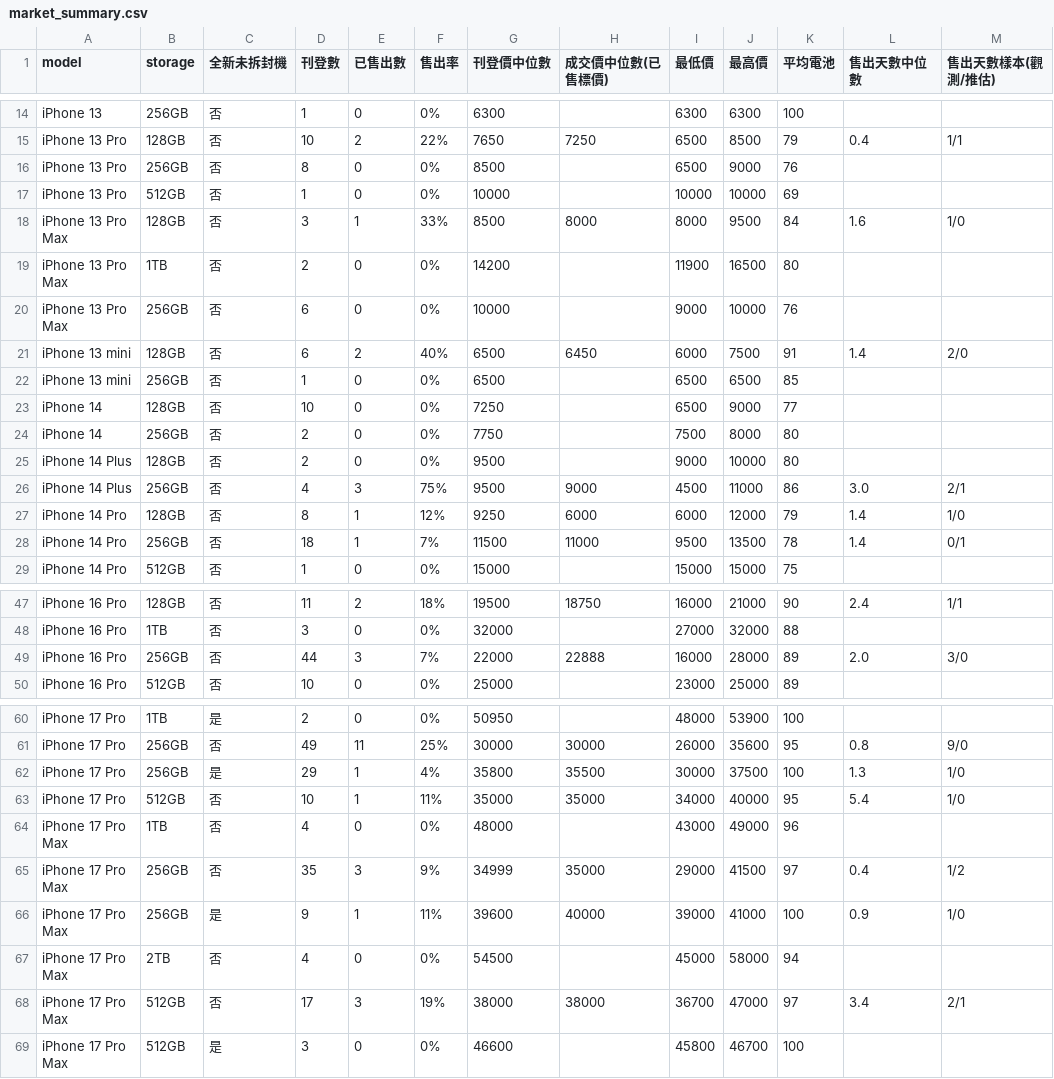
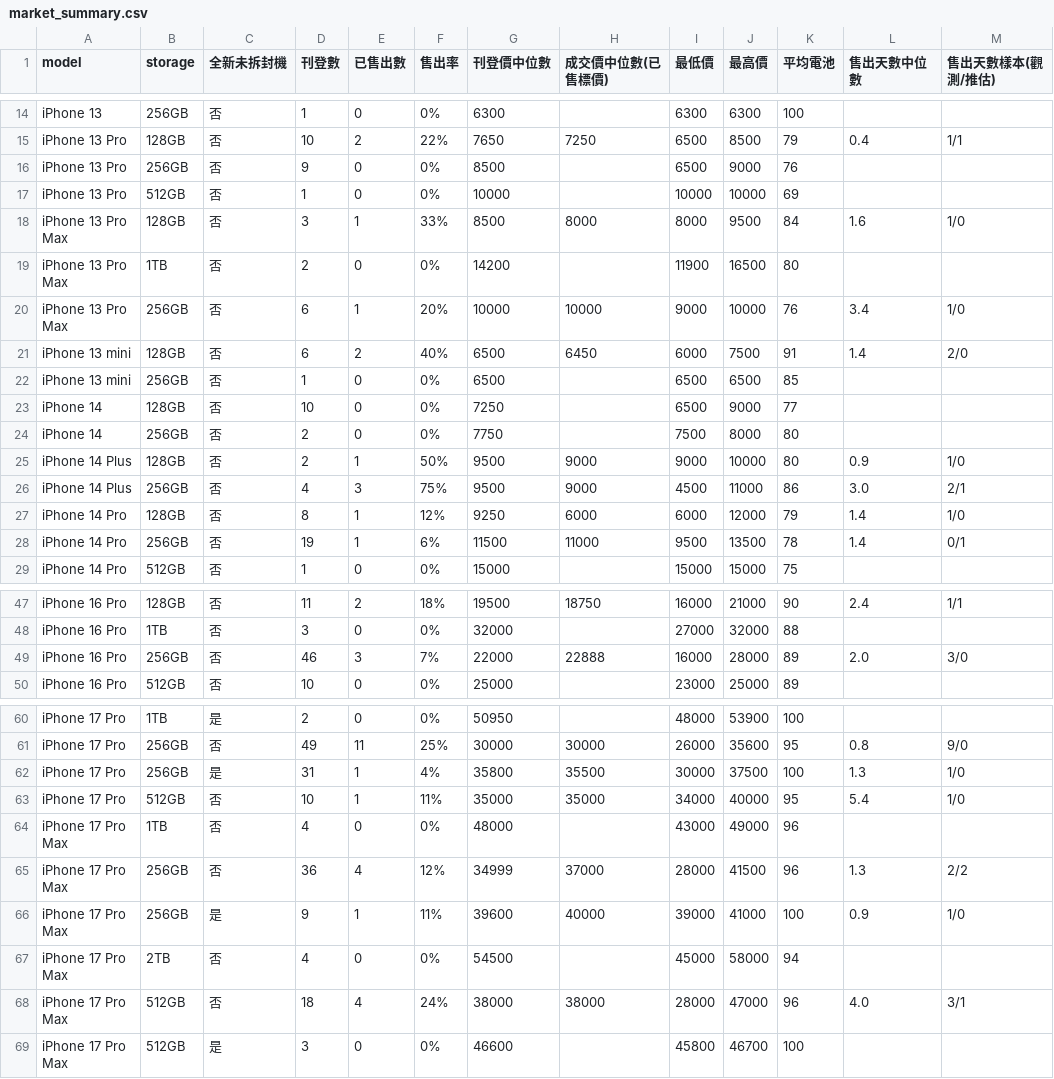
Before and after one commit to iPliny/ptt-iphone-tracker, a CSV file: data/market_summary.csv, drawn as a sheet; only a part is shown, gaps mark what is left out; the diff covers the shown part only; the diff names each change by its address in the sheet, - before the commit and + after, or states it on an @@ line.

```diff
--- a/data/market_summary.csv
+++ b/data/market_summary.csv
-D16 (刊登數): 8
+D16 (刊登數): 9
-E20 (已售出數): 0
+E20 (已售出數): 1
-F20 (售出率): 0%
+F20 (售出率): 20%
-H20 (成交價中位數(已售標價)): (empty)
+H20 (成交價中位數(已售標價)): 10000
-L20 (售出天數中位數): (empty)
+L20 (售出天數中位數): 3.4
-M20 (售出天數樣本(觀測/推估)): (empty)
+M20 (售出天數樣本(觀測/推估)): 1/0
-E25 (已售出數): 0
+E25 (已售出數): 1
-F25 (售出率): 0%
+F25 (售出率): 50%
-H25 (成交價中位數(已售標價)): (empty)
+H25 (成交價中位數(已售標價)): 9000
-L25 (售出天數中位數): (empty)
+L25 (售出天數中位數): 0.9
-M25 (售出天數樣本(觀測/推估)): (empty)
+M25 (售出天數樣本(觀測/推估)): 1/0
-D28 (刊登數): 18
+D28 (刊登數): 19
-F28 (售出率): 7%
+F28 (售出率): 6%
-D49 (刊登數): 44
+D49 (刊登數): 46
-D62 (刊登數): 29
+D62 (刊登數): 31
-D65 (刊登數): 35
+D65 (刊登數): 36
-E65 (已售出數): 3
+E65 (已售出數): 4
-F65 (售出率): 9%
+F65 (售出率): 12%
-H65 (成交價中位數(已售標價)): 35000
+H65 (成交價中位數(已售標價)): 37000
-I65 (最低價): 29000
+I65 (最低價): 28000
-K65 (平均電池): 97
+K65 (平均電池): 96
-L65 (售出天數中位數): 0.4
+L65 (售出天數中位數): 1.3
-M65 (售出天數樣本(觀測/推估)): 1/2
+M65 (售出天數樣本(觀測/推估)): 2/2
-D68 (刊登數): 17
+D68 (刊登數): 18
-E68 (已售出數): 3
+E68 (已售出數): 4
-F68 (售出率): 19%
+F68 (售出率): 24%
-I68 (最低價): 36700
+I68 (最低價): 28000
-K68 (平均電池): 97
+K68 (平均電池): 96
-L68 (售出天數中位數): 3.4
+L68 (售出天數中位數): 4.0
-M68 (售出天數樣本(觀測/推估)): 2/1
+M68 (售出天數樣本(觀測/推估)): 3/1
```
Also changed, not shown: 17 edited cells elsewhere in this file, data/events.csv, data/price_event_times.csv, 1 other file.
